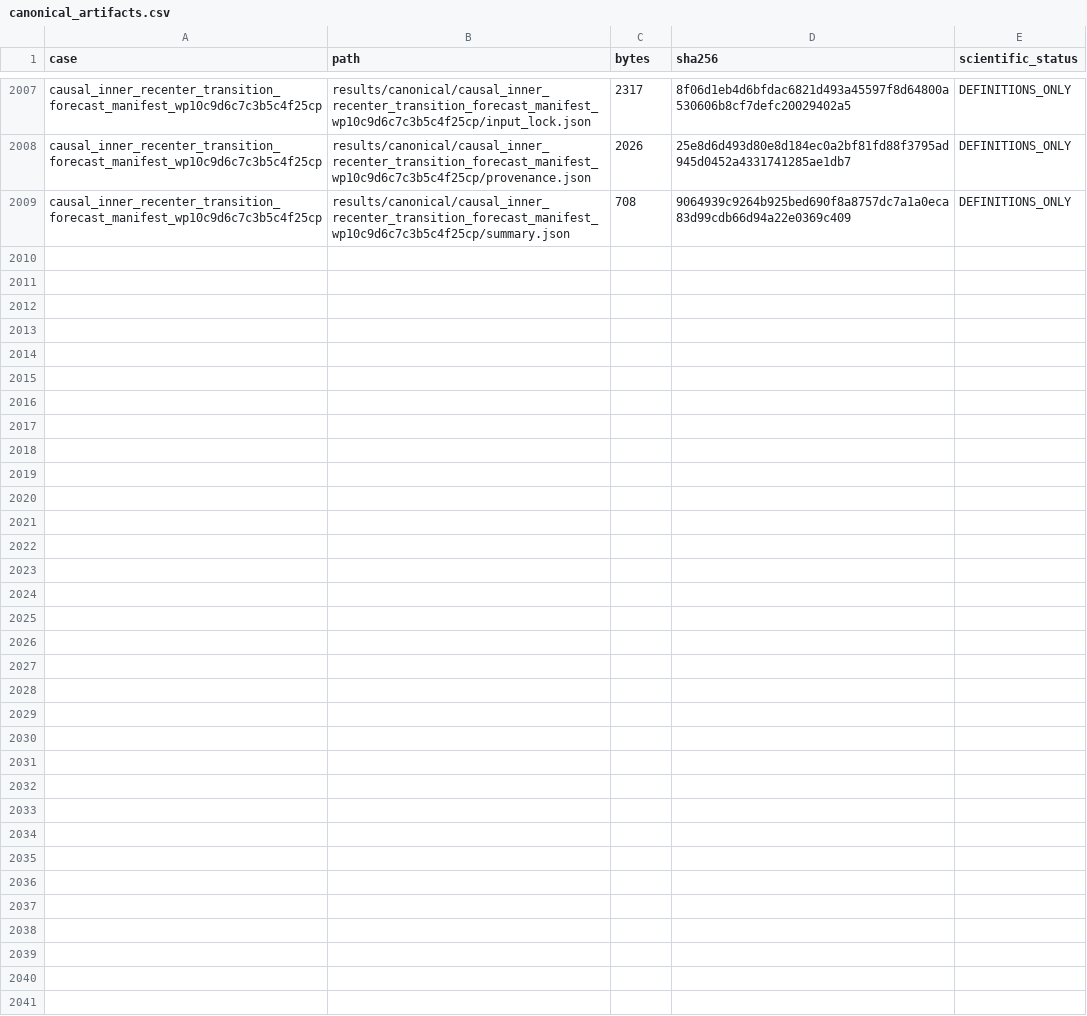
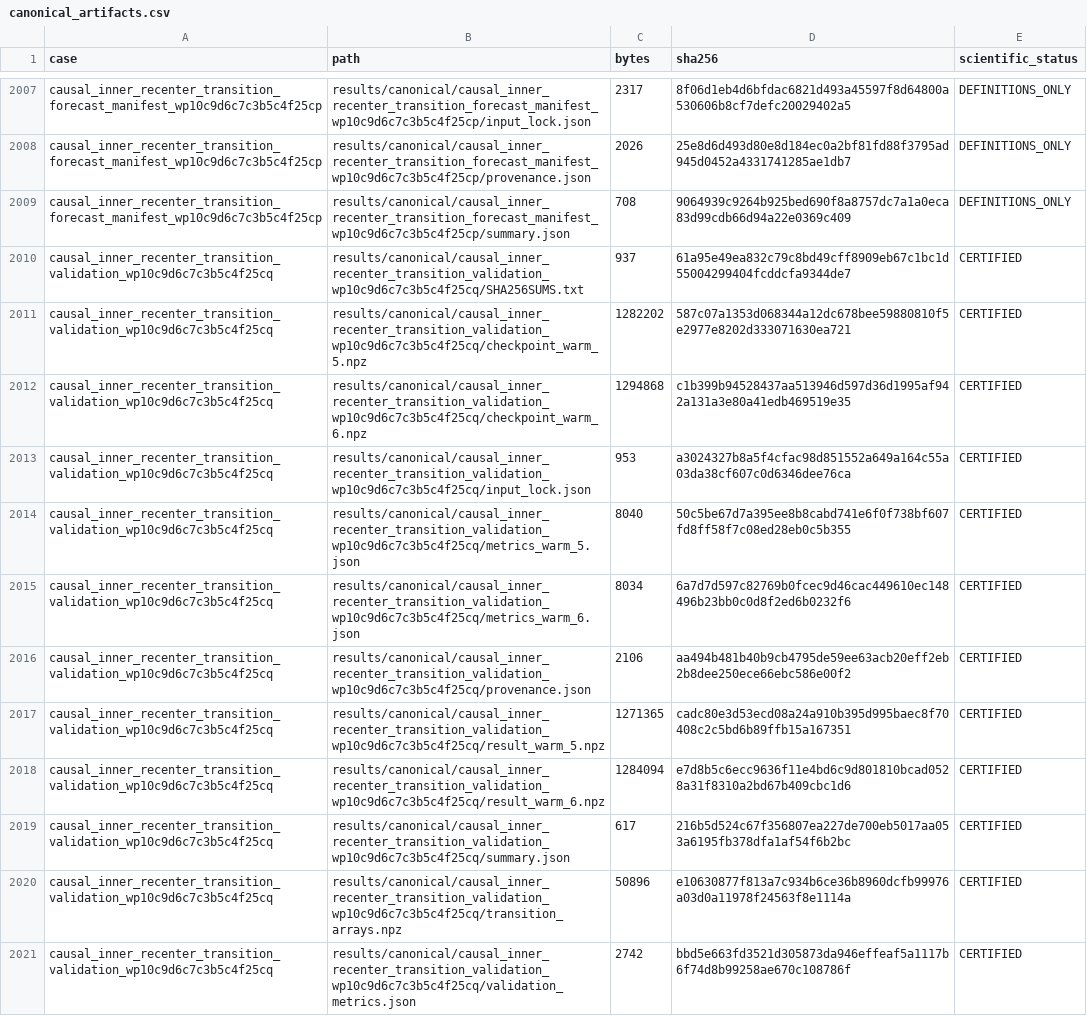
Before and after one commit to huanyang07/IMBH, a CSV file: results/manifests/canonical_artifacts.csv, drawn as a sheet; only a part is shown, gaps mark what is left out; the diff names each change by its address in the sheet, - before the commit and + after, or states it on an @@ line.

Commit message:
Certify first authentic recenter transition

```diff
--- a/results/manifests/canonical_artifacts.csv
+++ b/results/manifests/canonical_artifacts.csv
+row 2010: causal_inner_recenter_transition_validation_wp10c9d6c7c3b5c4f25cq | results/canonical/causal_inner_recenter_transition_validation_wp10c9d6c7c3b5c4f25cq/SHA256SUMS.txt | 937 | 61a95e49ea832c79c8bd49cff8909eb67c1bc1d55004299404fcddcfa9344de7 | CERTIFIED
+row 2011: causal_inner_recenter_transition_validation_wp10c9d6c7c3b5c4f25cq | results/canonical/causal_inner_recenter_transition_validation_wp10c9d6c7c3b5c4f25cq/checkpoint_warm_5.npz | 1282202 | 587c07a1353d068344a12dc678bee59880810f5e2977e8202d333071630ea721 | CERTIFIED
+row 2012: causal_inner_recenter_transition_validation_wp10c9d6c7c3b5c4f25cq | results/canonical/causal_inner_recenter_transition_validation_wp10c9d6c7c3b5c4f25cq/checkpoint_warm_6.npz | 1294868 | c1b399b94528437aa513946d597d36d1995af942a131a3e80a41edb469519e35 | CERTIFIED
+row 2013: causal_inner_recenter_transition_validation_wp10c9d6c7c3b5c4f25cq | results/canonical/causal_inner_recenter_transition_validation_wp10c9d6c7c3b5c4f25cq/input_lock.json | 953 | a3024327b8a5f4cfac98d851552a649a164c55a03da38cf607c0d6346dee76ca | CERTIFIED
+row 2014: causal_inner_recenter_transition_validation_wp10c9d6c7c3b5c4f25cq | results/canonical/causal_inner_recenter_transition_validation_wp10c9d6c7c3b5c4f25cq/metrics_warm_5.json | 8040 | 50c5be67d7a395ee8b8cabd741e6f0f738bf607fd8ff58f7c08ed28eb0c5b355 | CERTIFIED
+row 2015: causal_inner_recenter_transition_validation_wp10c9d6c7c3b5c4f25cq | results/canonical/causal_inner_recenter_transition_validation_wp10c9d6c7c3b5c4f25cq/metrics_warm_6.json | 8034 | 6a7d7d597c82769b0fcec9d46cac449610ec148496b23bb0c0d8f2ed6b0232f6 | CERTIFIED
+row 2016: causal_inner_recenter_transition_validation_wp10c9d6c7c3b5c4f25cq | results/canonical/causal_inner_recenter_transition_validation_wp10c9d6c7c3b5c4f25cq/provenance.json | 2106 | aa494b481b40b9cb4795de59ee63acb20eff2eb2b8dee250ece66ebc586e00f2 | CERTIFIED
+row 2017: causal_inner_recenter_transition_validation_wp10c9d6c7c3b5c4f25cq | results/canonical/causal_inner_recenter_transition_validation_wp10c9d6c7c3b5c4f25cq/result_warm_5.npz | 1271365 | cadc80e3d53ecd08a24a910b395d995baec8f70408c2c5bd6b89ffb15a167351 | CERTIFIED
+row 2018: causal_inner_recenter_transition_validation_wp10c9d6c7c3b5c4f25cq | results/canonical/causal_inner_recenter_transition_validation_wp10c9d6c7c3b5c4f25cq/result_warm_6.npz | 1284094 | e7d8b5c6ecc9636f11e4bd6c9d801810bcad0528a31f8310a2bd67b409cbc1d6 | CERTIFIED
+row 2019: causal_inner_recenter_transition_validation_wp10c9d6c7c3b5c4f25cq | results/canonical/causal_inner_recenter_transition_validation_wp10c9d6c7c3b5c4f25cq/summary.json | 617 | 216b5d524c67f356807ea227de700eb5017aa053a6195fb378dfa1af54f6b2bc | CERTIFIED
+row 2020: causal_inner_recenter_transition_validation_wp10c9d6c7c3b5c4f25cq | results/canonical/causal_inner_recenter_transition_validation_wp10c9d6c7c3b5c4f25cq/transition_arrays.npz | 50896 | e10630877f813a7c934b6ce36b8960dcfb99976a03d0a11978f24563f8e1114a | CERTIFIED
+row 2021: causal_inner_recenter_transition_validation_wp10c9d6c7c3b5c4f25cq | results/canonical/causal_inner_recenter_transition_validation_wp10c9d6c7c3b5c4f25cq/validation_metrics.json | 2742 | bbd5e663fd3521d305873da946effeaf5a1117b6f74d8b99258ae670c108786f | CERTIFIED
```
Also changed, not shown: 14 other files.
